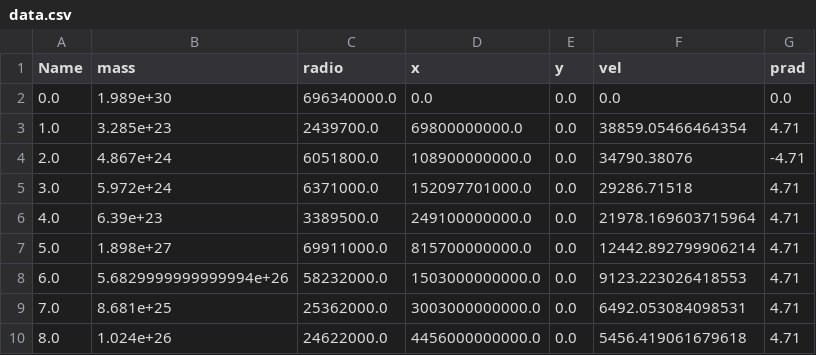
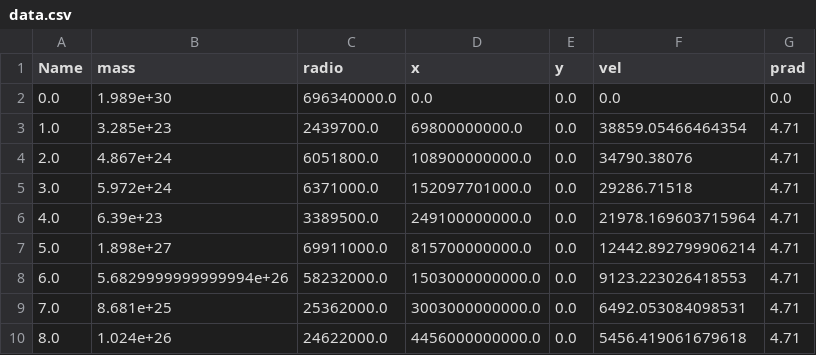
Before and after one commit to JAFigueroaAcero/Gravitation_Simulator, a CSV file: v9.2.0/assets/data.csv, drawn as a sheet.

Commit message:
Update data.csv

```diff
--- a/v9.2.0/assets/data.csv
+++ b/v9.2.0/assets/data.csv
@@ -3,3 +3,3 @@ Name,mass,radio,x,y,vel,prad
 1.0,3.285e+23,2439700.0,69800000000.0,0.0,38859.05466464354,4.71
-2.0,4.867e+24,6051800.0,108900000000.0,0.0,34790.38076,-4.71
+2.0,4.867e+24,6051800.0,108900000000.0,0.0,34790.38076,4.71
 3.0,5.972e+24,6371000.0,152097701000.0,0.0,29286.71518,4.71
```
